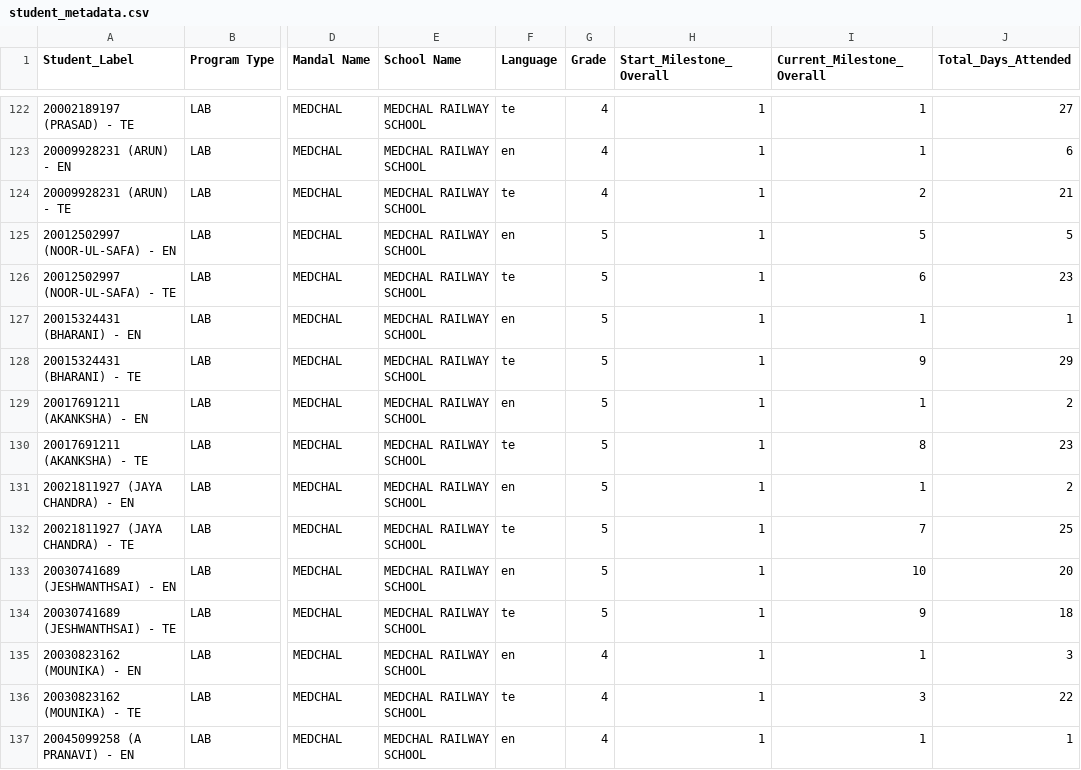
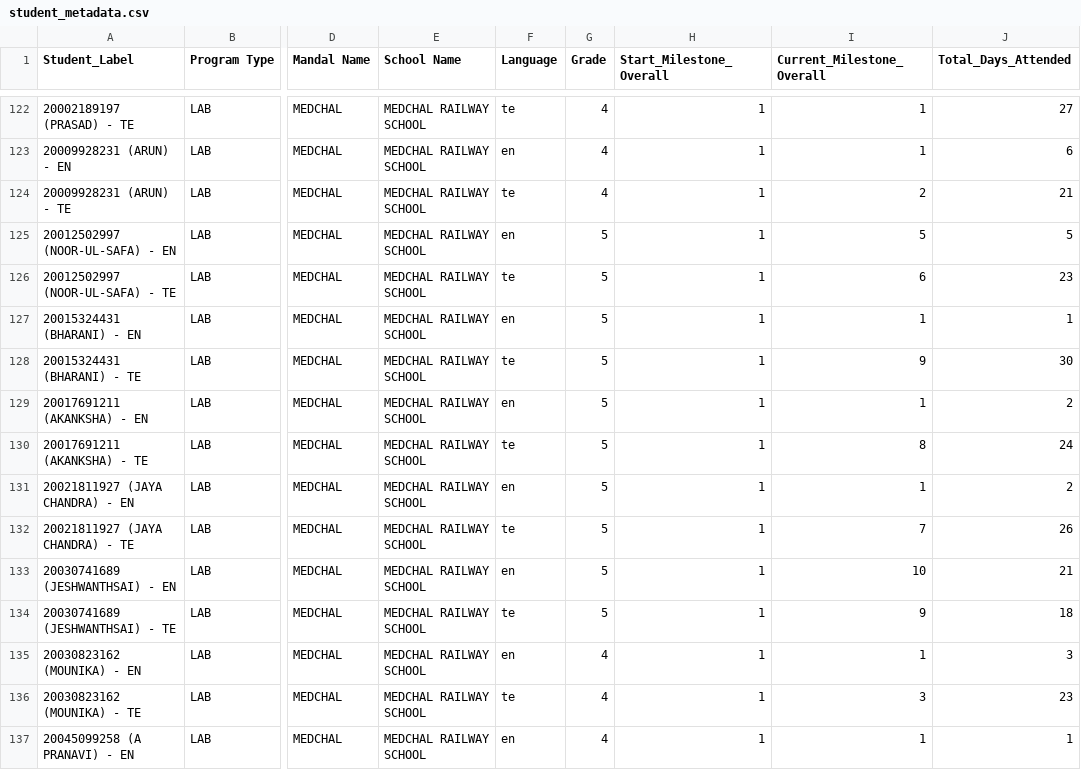
Before and after one commit to abhineetsingh10/internal-dashboard, a CSV file: student_metadata.csv, drawn as a sheet; only a part is shown, gaps mark what is left out; the diff covers the shown part only; the diff names each change by its address in the sheet, - before the commit and + after, or states it on an @@ line.

```diff
--- a/student_metadata.csv
+++ b/student_metadata.csv
-J128 (Total_Days_Attended): 29
+J128 (Total_Days_Attended): 30
-J130 (Total_Days_Attended): 23
+J130 (Total_Days_Attended): 24
-J132 (Total_Days_Attended): 25
+J132 (Total_Days_Attended): 26
-J133 (Total_Days_Attended): 20
+J133 (Total_Days_Attended): 21
-J136 (Total_Days_Attended): 22
+J136 (Total_Days_Attended): 23
```
Also changed, not shown: 1 added row and 62 edited cells elsewhere in this file, 2 other files.
